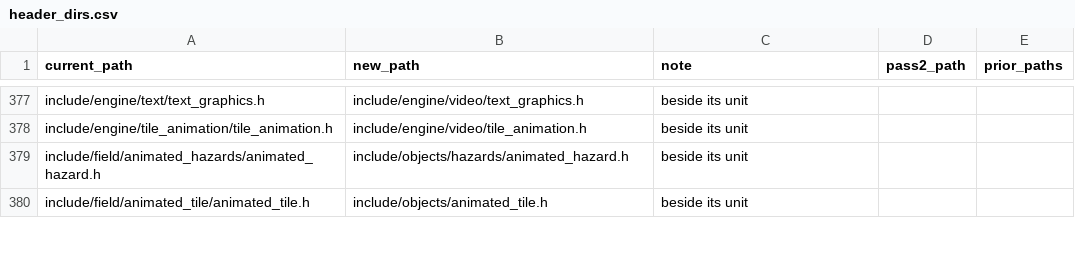
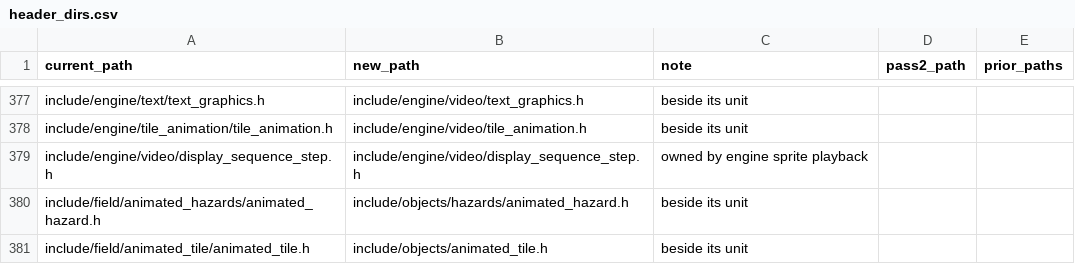
Before and after one commit to moozilla/boktai3-decomp, a CSV file: symbols/header_dirs.csv, drawn as a sheet; only a part is shown, gaps mark what is left out; the diff names each change by its address in the sheet, - before the commit and + after, or states it on an @@ line.

```diff
--- a/symbols/header_dirs.csv
+++ b/symbols/header_dirs.csv
+row 379: include/engine/video/display_sequence_step.h | include/engine/video/display_sequence_step.h | owned by engine sprite playback
```
Also changed, not shown: 2 other files.
